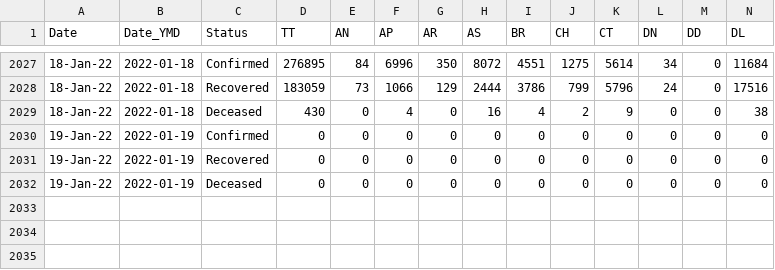
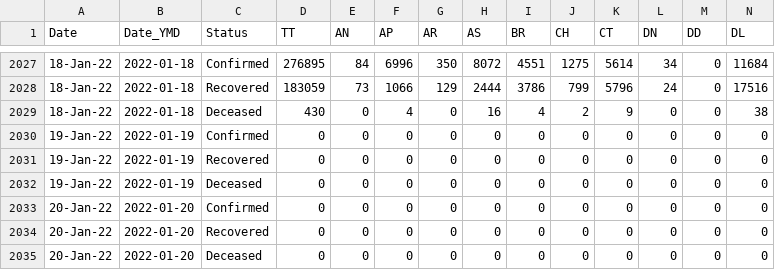
Before and after one commit to abhiramr/covid19bharat_data, a CSV file: csv/latest/state_wise_daily.csv, drawn as a sheet; only a part is shown, gaps mark what is left out; rows hold the shown columns only; the diff names each change by its address in the sheet, - before the commit and + after, or states it on an @@ line.

Commit message:
data updated on - Wed Jan 19 00:23:06 IST 2022

```diff
--- a/csv/latest/state_wise_daily.csv
+++ b/csv/latest/state_wise_daily.csv
+row 2033: 20-Jan-22 | 2022-01-20 | Confirmed | 0 | 0 | 0 | 0 | 0 | 0 | 0 | 0 | 0 | 0 | 0
+row 2034: 20-Jan-22 | 2022-01-20 | Recovered | 0 | 0 | 0 | 0 | 0 | 0 | 0 | 0 | 0 | 0 | 0
+row 2035: 20-Jan-22 | 2022-01-20 | Deceased | 0 | 0 | 0 | 0 | 0 | 0 | 0 | 0 | 0 | 0 | 0
```
